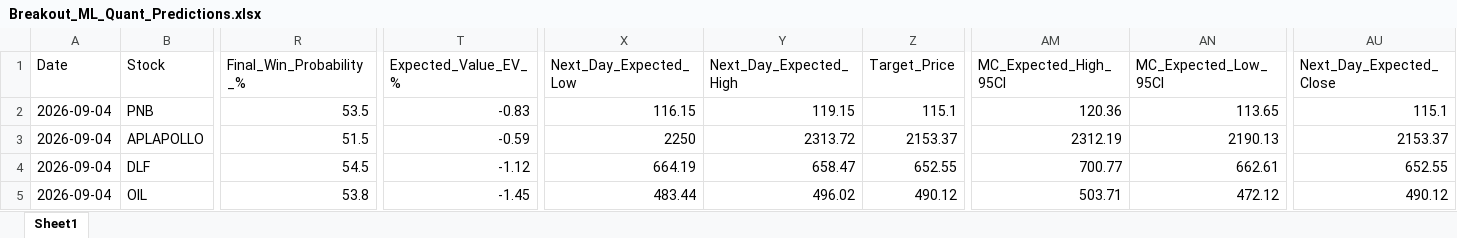
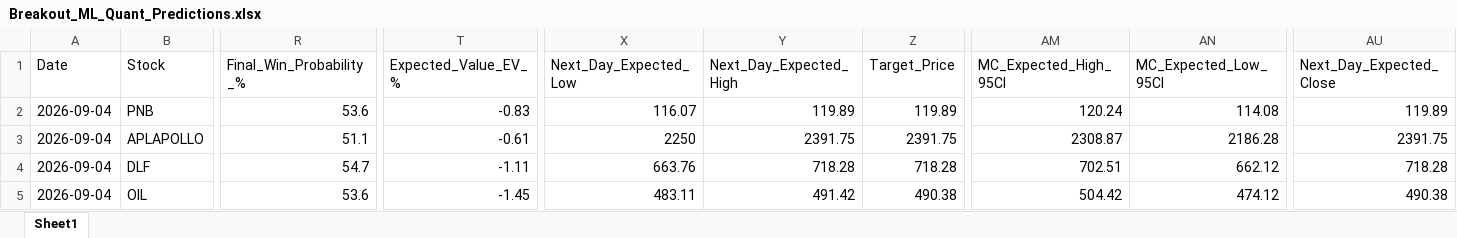
Before and after one commit to chiragkuk24/Final-Stocks, an Excel workbook: Breakout_ML_Quant_Predictions.xlsx, sheet Sheet1, drawn as a sheet; only a part is shown, gaps mark what is left out; values as stored, in another font and other column widths than the file's, no borders; the diff covers the shown part only; the diff names each change by its address in the sheet, - before the commit and + after, or states it on an @@ line.

```diff
--- a/Breakout_ML_Quant_Predictions.xlsx (sheet Sheet1)
+++ b/Breakout_ML_Quant_Predictions.xlsx (sheet Sheet1)
-R2 (Final_Win_Probability_%): 53.5
+R2 (Final_Win_Probability_%): 53.6
-X2 (Next_Day_Expected_Low): 116.15
+X2 (Next_Day_Expected_Low): 116.07
-Y2 (Next_Day_Expected_High): 119.15
+Y2 (Next_Day_Expected_High): 119.89
-Z2 (Target_Price): 115.1
+Z2 (Target_Price): 119.89
-AM2 (MC_Expected_High_95CI): 120.36
+AM2 (MC_Expected_High_95CI): 120.24
-AN2 (MC_Expected_Low_95CI): 113.65
+AN2 (MC_Expected_Low_95CI): 114.08
-AU2 (Next_Day_Expected_Close): 115.1
+AU2 (Next_Day_Expected_Close): 119.89
-R3 (Final_Win_Probability_%): 51.5
+R3 (Final_Win_Probability_%): 51.1
-T3 (Expected_Value_EV_%): -0.59
+T3 (Expected_Value_EV_%): -0.61
-Y3 (Next_Day_Expected_High): 2313.72
+Y3 (Next_Day_Expected_High): 2391.75
-Z3 (Target_Price): 2153.37
+Z3 (Target_Price): 2391.75
-AM3 (MC_Expected_High_95CI): 2312.19
+AM3 (MC_Expected_High_95CI): 2308.87
-AN3 (MC_Expected_Low_95CI): 2190.13
+AN3 (MC_Expected_Low_95CI): 2186.28
-AU3 (Next_Day_Expected_Close): 2153.37
+AU3 (Next_Day_Expected_Close): 2391.75
-R4 (Final_Win_Probability_%): 54.5
+R4 (Final_Win_Probability_%): 54.7
-T4 (Expected_Value_EV_%): -1.12
+T4 (Expected_Value_EV_%): -1.11
-X4 (Next_Day_Expected_Low): 664.19
+X4 (Next_Day_Expected_Low): 663.76
-Y4 (Next_Day_Expected_High): 658.47
+Y4 (Next_Day_Expected_High): 718.28
-Z4 (Target_Price): 652.55
+Z4 (Target_Price): 718.28
-AM4 (MC_Expected_High_95CI): 700.77
+AM4 (MC_Expected_High_95CI): 702.51
-AN4 (MC_Expected_Low_95CI): 662.61
+AN4 (MC_Expected_Low_95CI): 662.12
-AU4 (Next_Day_Expected_Close): 652.55
+AU4 (Next_Day_Expected_Close): 718.28
-R5 (Final_Win_Probability_%): 53.8
+R5 (Final_Win_Probability_%): 53.6
-X5 (Next_Day_Expected_Low): 483.44
+X5 (Next_Day_Expected_Low): 483.11
-Y5 (Next_Day_Expected_High): 496.02
+Y5 (Next_Day_Expected_High): 491.42
-Z5 (Target_Price): 490.12
+Z5 (Target_Price): 490.38
-AM5 (MC_Expected_High_95CI): 503.71
+AM5 (MC_Expected_High_95CI): 504.42
-AN5 (MC_Expected_Low_95CI): 472.12
+AN5 (MC_Expected_Low_95CI): 474.12
-AU5 (Next_Day_Expected_Close): 490.12
+AU5 (Next_Day_Expected_Close): 490.38
```
Also changed, not shown: 4 added rows, 4 removed rows and 139 edited cells elsewhere in this sheet, Final_Breakout_List.xlsx, 2 other files.
